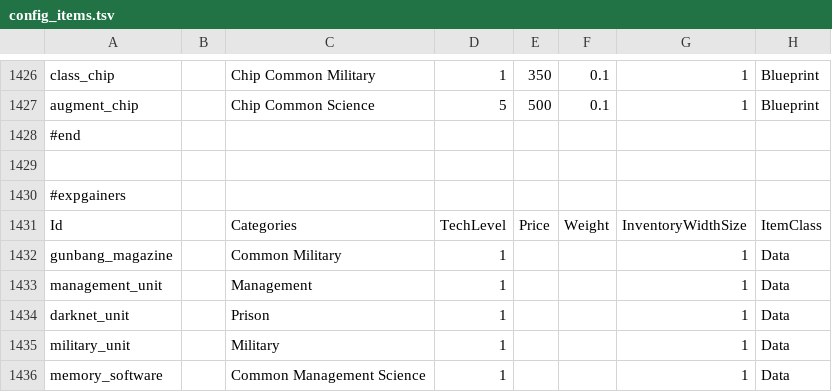
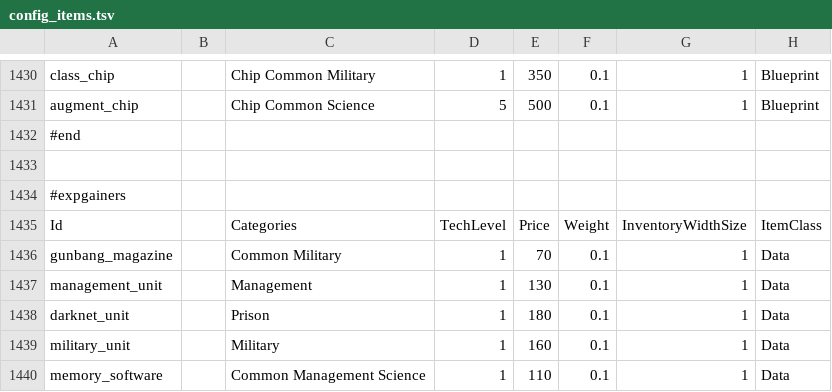
Before and after one commit to BadRyuner/qm_data, a TSV file: config_items.tsv, drawn as a sheet; only a part is shown, gaps mark what is left out; addresses are those after the commit; the diff covers the shown part only; the diff names each change by its address in the sheet, - before the commit and + after, or states it on an @@ line.

```diff
--- a/config_items.tsv
+++ b/config_items.tsv
-E1436: (empty)
+E1436: 70
-F1436:F1440: (empty)
+F1436:F1440: 0.1
-E1437: (empty)
+E1437: 130
-E1438: (empty)
+E1438: 180
-E1439: (empty)
+E1439: 160
-E1440: (empty)
+E1440: 110
```
Also changed, not shown: 7 added rows and 110 edited cells elsewhere in this file, config_barter.tsv, config_items_properties.tsv, 14 other files.
